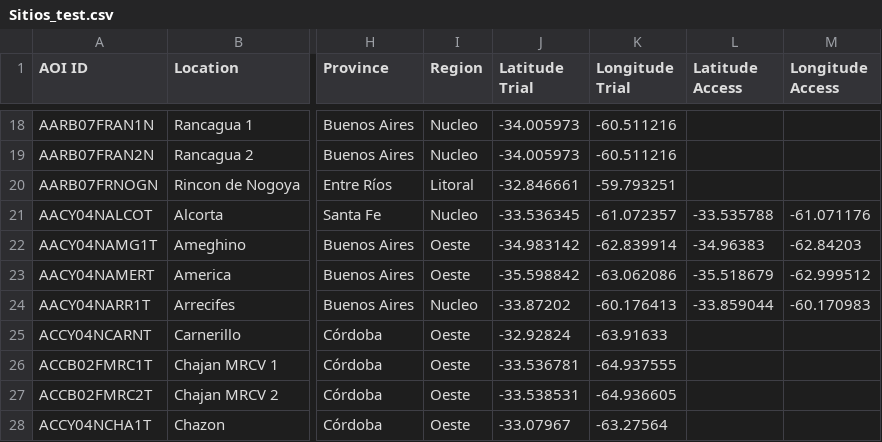
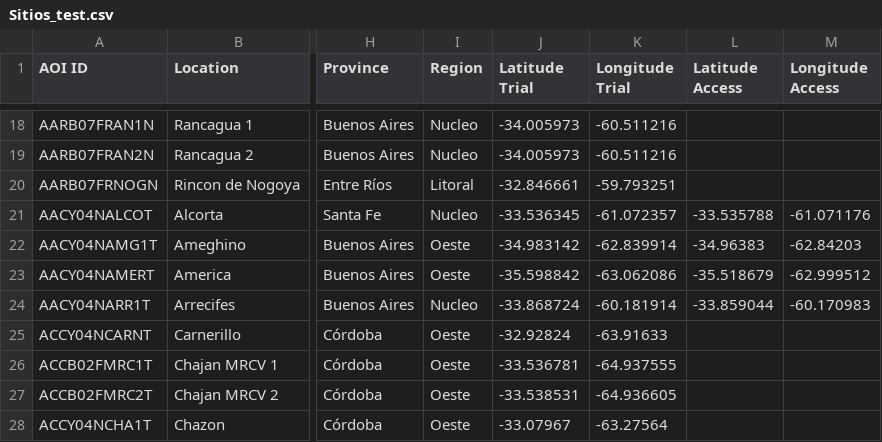
Before and after one commit to LAAR-TESTING-AR/field-trial-master-platform, a CSV file: Sitios_test.csv, drawn as a sheet; only a part is shown, gaps mark what is left out; the diff names each change by its address in the sheet, - before the commit and + after, or states it on an @@ line.

Commit message:
Actualizacion automatica de Sitios.csv desde SharePoint

```diff
--- a/Sitios_test.csv
+++ b/Sitios_test.csv
-J24 (Latitude Trial): -33.87202
+J24 (Latitude Trial): -33.868724
-K24 (Longitude Trial): -60.176413
+K24 (Longitude Trial): -60.181914
```
